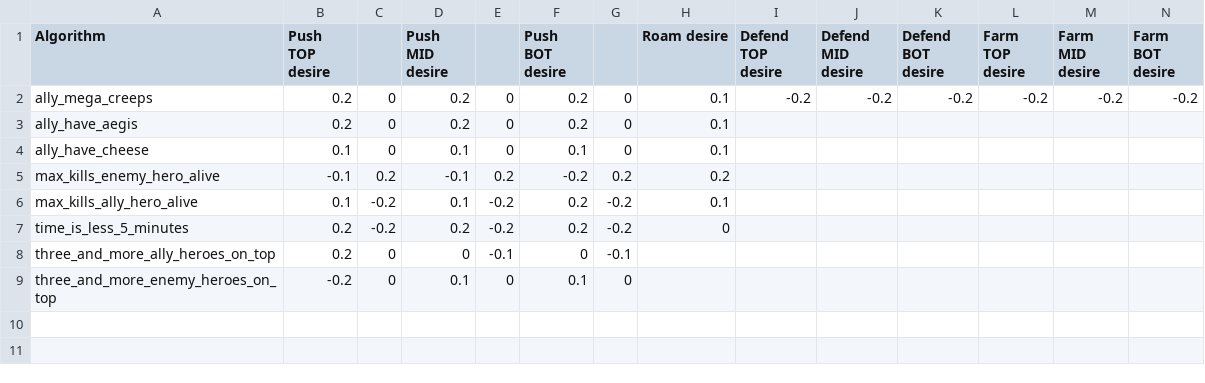
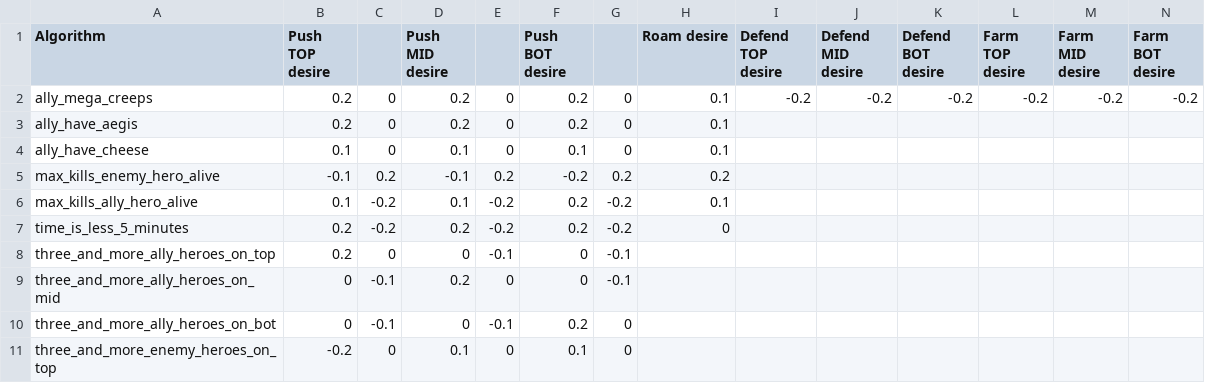
Before and after one commit to ellysh/dota2-combo-bots, a CSV file: generator/database/csv/team_desires.csv, drawn as a sheet; only a part is shown; rows hold the shown columns only; the diff names each change by its address in the sheet, - before the commit and + after, or states it on an @@ line.

Commit message:
Add algorithms to check ally heroes on mid and bot

```diff
--- a/generator/database/csv/team_desires.csv
+++ b/generator/database/csv/team_desires.csv
+row 9: three_and_more_ally_heroes_on_mid | 0 | -0.1 | 0.2 | 0 | 0 | -0.1
+row 10: three_and_more_ally_heroes_on_bot | 0 | -0.1 | 0 | -0.1 | 0.2 | 0
```
Also changed, not shown: 3 other files.
